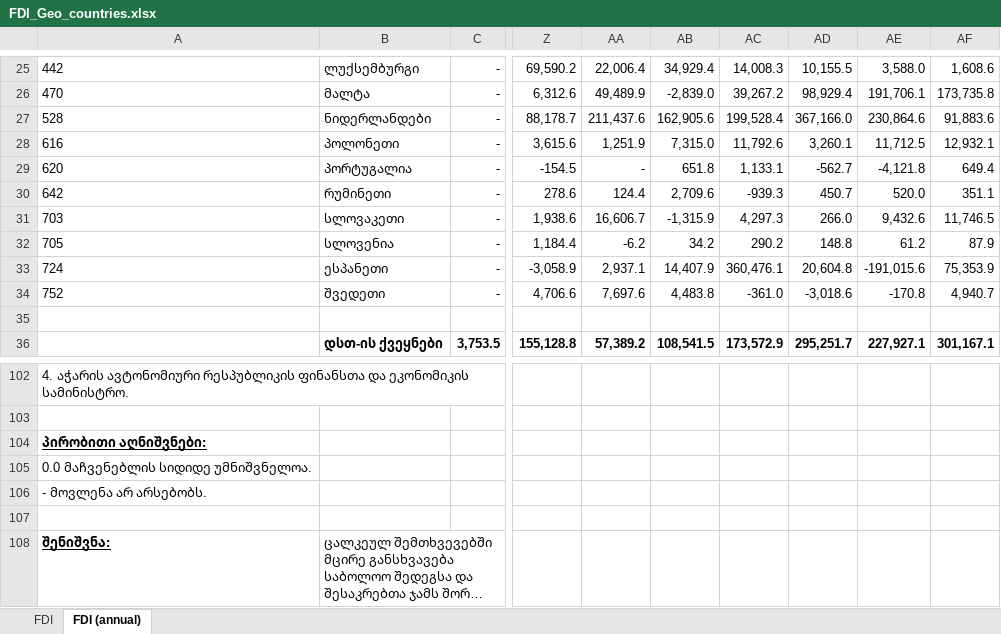
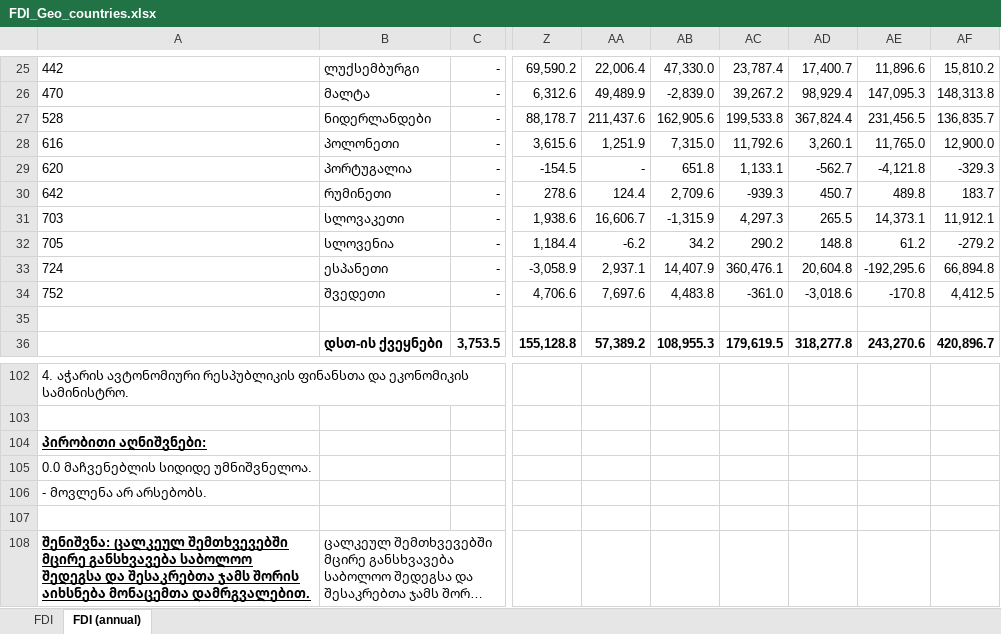
Before and after one commit to portalmoesd/vector_portal, an Excel workbook: server/data/FDI_Geo_countries.xlsx, sheet FDI (annual), drawn as a sheet; only a part is shown, gaps mark what is left out; long unchanged cells end in …; values as stored, in another font and other column widths than the file's, no borders; the diff covers the shown part only; the diff names each change by its address in the sheet, - before the commit and + after, or states it on an @@ line.

```diff
--- a/server/data/FDI_Geo_countries.xlsx (sheet FDI (annual))
+++ b/server/data/FDI_Geo_countries.xlsx (sheet FDI (annual))
-AB25: 34,929.4
+AB25: 47,330.0
-AC25: 14,008.3
+AC25: 23,787.4
-AD25: 10,155.5
+AD25: 17,400.7
-AE25: 3,588.0
+AE25: 11,896.6
-AF25: 1,608.6
+AF25: 15,810.2
-AE26: 191,706.1
+AE26: 147,095.3
-AF26: 173,735.8
+AF26: 148,313.8
-AC27: 199,528.4
+AC27: 199,533.8
-AD27: 367,166.0
+AD27: 367,824.4
-AE27: 230,864.6
+AE27: 231,456.5
-AF27: 91,883.6
+AF27: 136,835.7
-AE28: 11,712.5
+AE28: 11,765.0
-AF28: 12,932.1
+AF28: 12,900.0
-AF29: 649.4
+AF29: -329.3
-AE30: 520.0
+AE30: 489.8
-AF30: 351.1
+AF30: 183.7
-AD31: 266.0
+AD31: 265.5
-AE31: 9,432.6
+AE31: 14,373.1
-AF31: 11,746.5
+AF31: 11,912.1
-AF32: 87.9
+AF32: -279.2
-AE33: -191,015.6
+AE33: -192,295.6
-AF33: 75,353.9
+AF33: 66,894.8
-AF34: 4,940.7
+AF34: 4,412.5
-AB36: 108,541.5
+AB36: 108,955.3
-AC36: 173,572.9
+AC36: 179,619.5
-AD36: 295,251.7
+AD36: 318,277.8
-AE36: 227,927.1
+AE36: 243,270.6
-AF36: 301,167.1
+AF36: 420,896.7
-A108: შენიშვნა:
+A108: შენიშვნა: ცალკეულ შემთხვევებში მცირე განსხვავება საბოლოო შედეგსა და შესაკრებთა ჯამს შორის აიხსნება მონაცემთა დამრგვალებით.
```
Also changed, not shown: 193 edited cells elsewhere in this sheet, sheet FDI, 3 other files.
